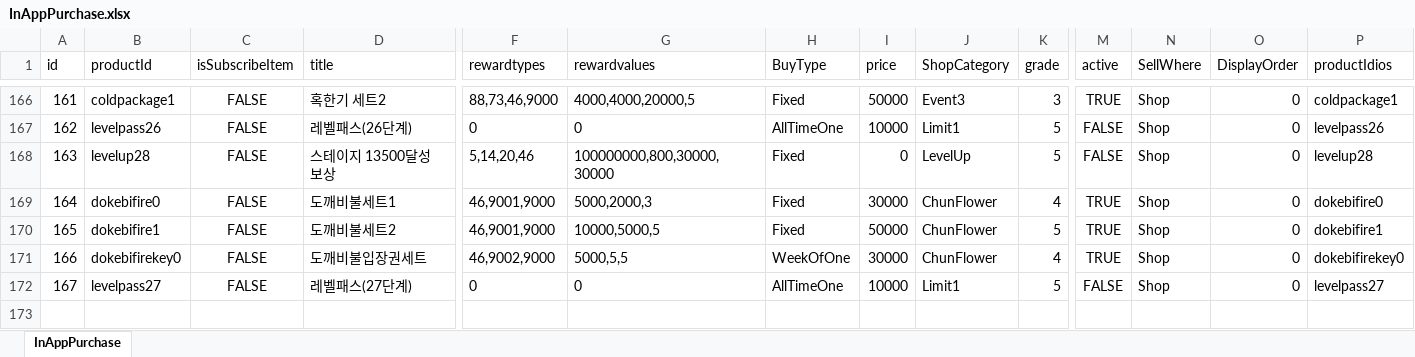
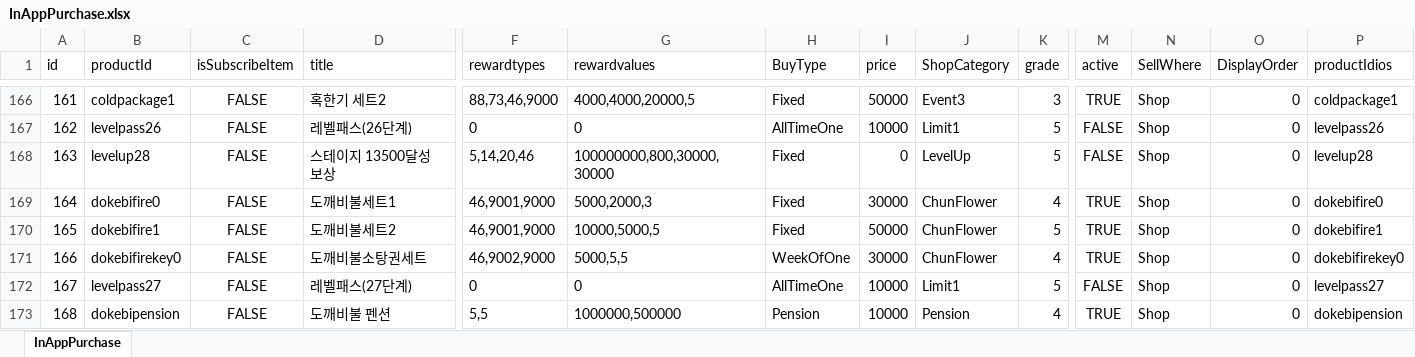
Before and after one commit to luckyzwei/Yosaki, an Excel workbook: Assets/06.Table/InAppPurchase.xlsx, sheet InAppPurchase, drawn as a sheet; only a part is shown, gaps mark what is left out; values as stored, in another font and other column widths than the file's, no borders; rows hold the shown columns only; the diff names each change by its address in the sheet, - before the commit and + after, or states it on an @@ line.

Commit message:
no message

```diff
--- a/Assets/06.Table/InAppPurchase.xlsx (sheet InAppPurchase)
+++ b/Assets/06.Table/InAppPurchase.xlsx (sheet InAppPurchase)
-D171 (title): 도깨비불입장권세트
+D171 (title): 도깨비불소탕권세트
+row 173: 168 | dokebipension | FALSE | 도깨비불 펜션 | 5,5 | 1000000,500000 | Pension | 10000 | Pension | 4 | TRUE | Shop | 0 | dokebipension
```
